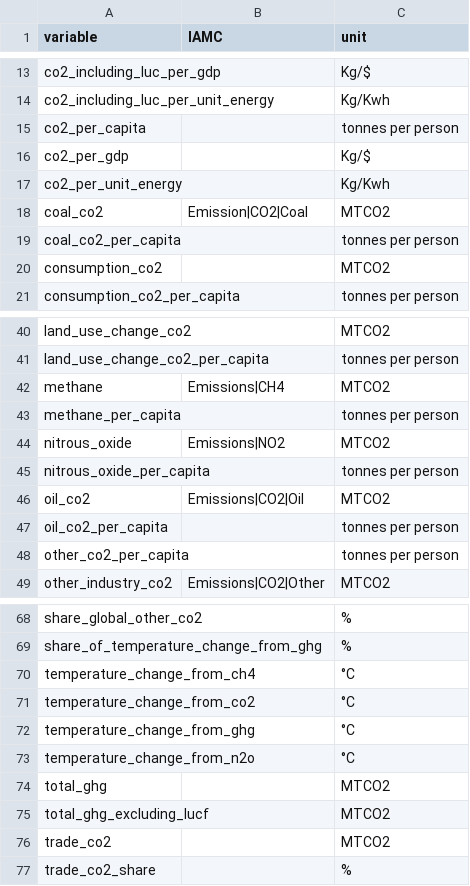
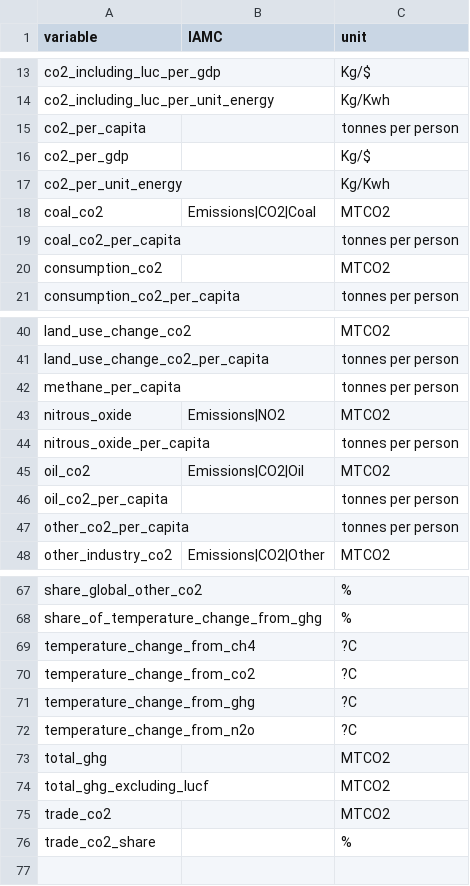
Before and after one commit to umd-cgs/rhistiamc, a CSV file: mappings/owid_co2_mapping.csv, drawn as a sheet; only a part is shown, gaps mark what is left out; removed rows and columns are numbered as before the commit, all else as after; the diff names each change by its address in the sheet, - before the commit and + after, or states it on an @@ line.

Commit message:
Update OWID co2 mapping

```diff
--- a/mappings/owid_co2_mapping.csv
+++ b/mappings/owid_co2_mapping.csv
-B18 (IAMC): Emission|CO2|Coal
+B18 (IAMC): Emissions|CO2|Coal
-row 42: methane | Emissions|CH4 | MTCO2
-C69:C72 (unit): °C
+C69:C72 (unit): ?C
```
